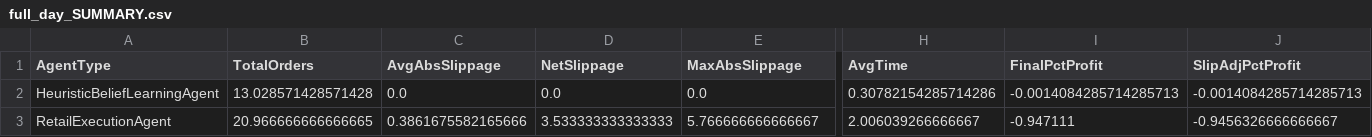
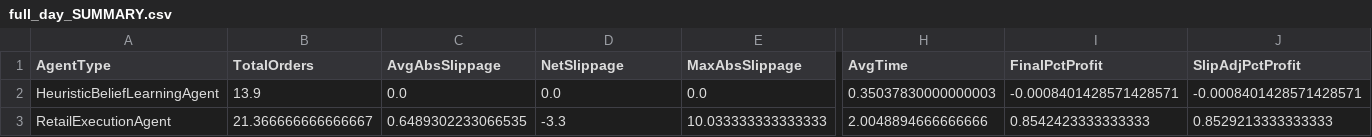
Before and after one commit to janderson3435/abides-MSc, a CSV file: CSVs/Summaries/full_day_SUMMARY.csv, drawn as a sheet; only a part is shown, gaps mark what is left out; the diff covers the shown part only; the diff names each change by its address in the sheet, - before the commit and + after, or states it on an @@ line.

```diff
--- a/CSVs/Summaries/full_day_SUMMARY.csv
+++ b/CSVs/Summaries/full_day_SUMMARY.csv
-B2 (TotalOrders): 13.028571428571428
+B2 (TotalOrders): 13.9
-H2 (AvgTime): 0.30782154285714286
+H2 (AvgTime): 0.35037830000000003
-I2 (FinalPctProfit): -0.0014084285714285713
+I2 (FinalPctProfit): -0.0008401428571428571
-J2 (SlipAdjPctProfit): -0.0014084285714285713
+J2 (SlipAdjPctProfit): -0.0008401428571428571
-B3 (TotalOrders): 20.966666666666665
+B3 (TotalOrders): 21.366666666666667
-C3 (AvgAbsSlippage): 0.3861675582165666
+C3 (AvgAbsSlippage): 0.6489302233066535
-D3 (NetSlippage): 3.533333333333333
+D3 (NetSlippage): -3.3
-E3 (MaxAbsSlippage): 5.766666666666667
+E3 (MaxAbsSlippage): 10.033333333333333
-H3 (AvgTime): 2.006039266666667
+H3 (AvgTime): 2.0048894666666666
-I3 (FinalPctProfit): -0.947111
+I3 (FinalPctProfit): 0.8542423333333333
-J3 (SlipAdjPctProfit): -0.9456326666666667
+J3 (SlipAdjPctProfit): 0.8529213333333333
```
Also changed, not shown: 2 edited cells elsewhere in this file, CSVs/Summaries/full_day_ALL.csv, 18 other files.
